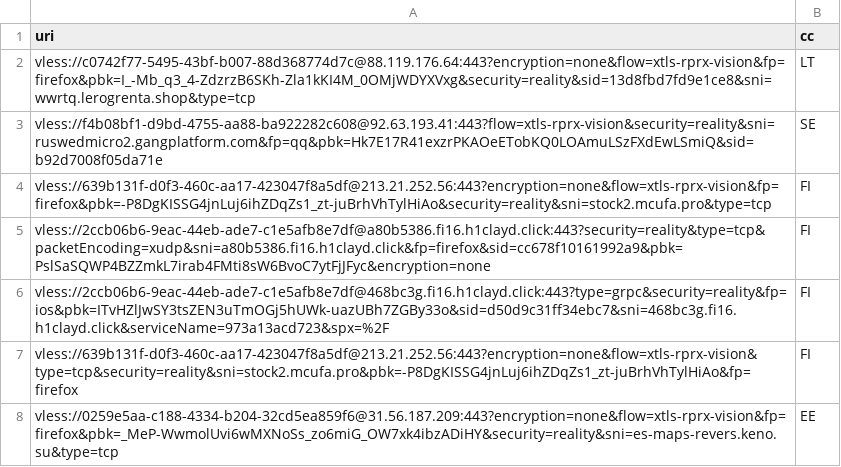
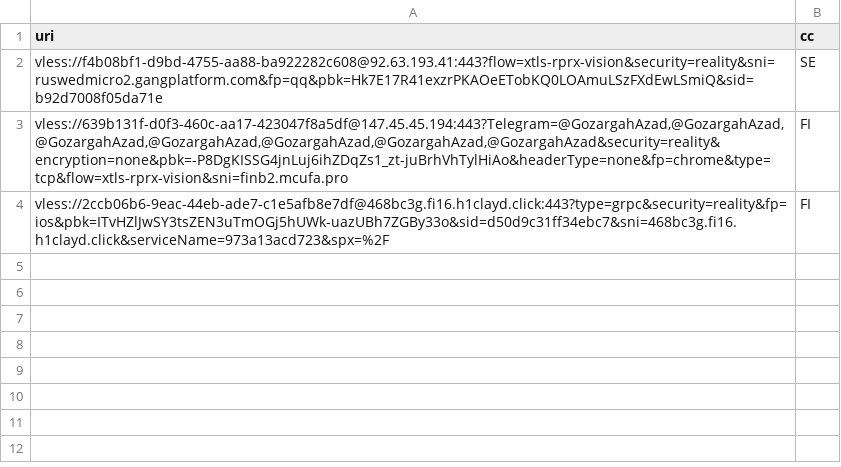
Before and after one commit to grisha-seleznev/free-vless-keys-russia, a CSV file: stage/polymarket.csv, drawn as a sheet.

Commit message:
🇷🇺 Проверка из РФ: 50 ключей, Polymarket 3 (27.11.2026 12:40 МСК)

```diff
--- a/stage/polymarket.csv
+++ b/stage/polymarket.csv
@@ -1,8 +1,4 @@
 uri,cc
-vless://c0742f77-5495-43bf-b007-88d368774d7c@88.119.176.64:443?encryption=none&flow=xtls-rprx-vision&fp=firefox&pbk=I_-Mb_q3_4-ZdzrzB6SKh-Zla1kKI4M_0OMjWDYXVxg&security=reality&sid=13d8fbd7fd9e1ce8&sni=wwrtq.lerogrenta.shop&type=tcp,LT
 vless://f4b08bf1-d9bd-4755-aa88-ba922282c608@92.63.193.41:443?flow=xtls-rprx-vision&security=reality&sni=ruswedmicro2.gangplatform.com&fp=qq&pbk=Hk7E17R41exzrPKAOeETobKQ0LOAmuLSzFXdEwLSmiQ&sid=b92d7008f05da71e,SE
-vless://639b131f-d0f3-460c-aa17-423047f8a5df@213.21.252.56:443?encryption=none&flow=xtls-rprx-vision&fp=firefox&pbk=-P8DgKISSG4jnLuj6ihZDqZs1_zt-juBrhVhTylHiAo&security=reality&sni=stock2.mcufa.pro&type=tcp,FI
-vless://2ccb06b6-9eac-44eb-ade7-c1e5afb8e7df@a80b5386.fi16.h1clayd.click:443?security=reality&type=tcp&packetEncoding=xudp&sni=a80b5386.fi16.h1clayd.click&fp=firefox&sid=cc678f10161992a9&pbk=PslSaSQWP4BZZmkL7irab4FMti8sW6BvoC7ytFjJFyc&encryption=none,FI
+"vless://639b131f-d0f3-460c-aa17-423047f8a5df@147.45.45.194:443?Telegram=@GozargahAzad,@GozargahAzad,@GozargahAzad,@GozargahAzad,@GozargahAzad,@GozargahAzad,@GozargahAzad&security=reality&encryption=none&pbk=-P8DgKISSG4jnLuj6ihZDqZs1_zt-juBrhVhTylHiAo&headerType=none&fp=chrome&type=tcp&flow=xtls-rprx-vision&sni=finb2.mcufa.pro",FI
 vless://2ccb06b6-9eac-44eb-ade7-c1e5afb8e7df@468bc3g.fi16.h1clayd.click:443?type=grpc&security=reality&fp=ios&pbk=ITvHZlJwSY3tsZEN3uTmOGj5hUWk-uazUBh7ZGBy33o&sid=d50d9c31ff34ebc7&sni=468bc3g.fi16.h1clayd.click&serviceName=973a13acd723&spx=%2F,FI
-vless://639b131f-d0f3-460c-aa17-423047f8a5df@213.21.252.56:443?encryption=none&flow=xtls-rprx-vision&type=tcp&security=reality&sni=stock2.mcufa.pro&pbk=-P8DgKISSG4jnLuj6ihZDqZs1_zt-juBrhVhTylHiAo&fp=firefox,FI
-vless://0259e5aa-c188-4334-b204-32cd5ea859f6@31.56.187.209:443?encryption=none&flow=xtls-rprx-vision&fp=firefox&pbk=_MeP-WwmolUvi6wMXNoSs_zo6miG_OW7xk4ibzADiHY&security=reality&sni=es-maps-revers.keno.su&type=tcp,EE
```
Also changed, not shown: stage/checked.csv, 56 other files.
